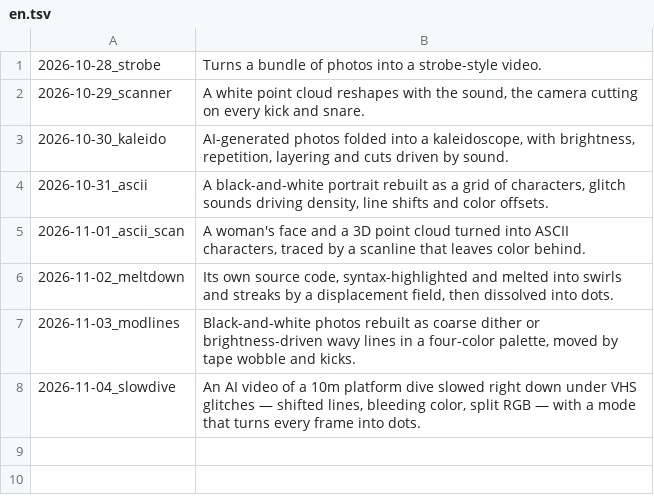
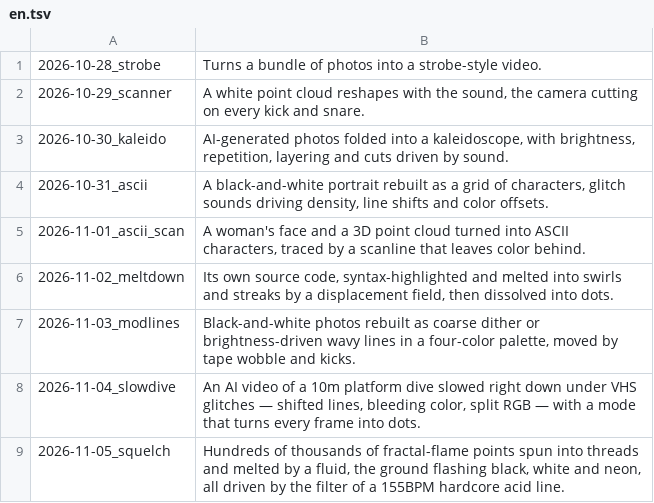
Before and after one commit to verytired/verytired.net, a TSV file: en.tsv, drawn as a sheet; the diff names each change by its address in the sheet, - before the commit and + after, or states it on an @@ line.

```diff
--- a/en.tsv
+++ b/en.tsv
+row 9: 2026-11-05_squelch | Hundreds of thousands of fractal-flame points spun into threads and melted by a fluid, the ground flashing black, white and neon, all driven by the filter of a 155BPM hardcore acid line.
```
